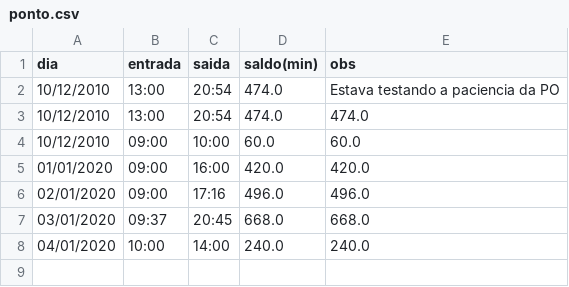
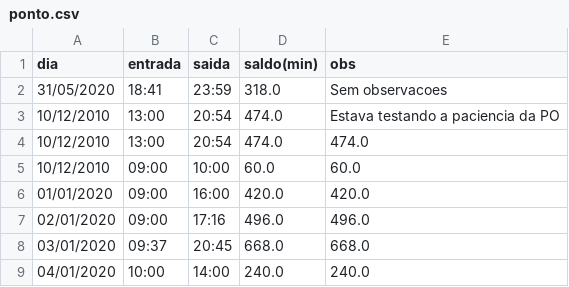
Before and after one commit to ArthurEgide/internCheckPoint, a CSV file: files/ponto.csv, drawn as a sheet.

```diff
--- a/files/ponto.csv
+++ b/files/ponto.csv
@@ -1,2 +1,3 @@
 dia,entrada,saida,saldo(min),obs
+31/05/2020,18:41,23:59,318.0,"Sem observacoes "
 10/12/2010,13:00,20:54,474.0,Estava testando a paciencia da PO
```
Also changed, not shown: files/ponto_bkp.csv.
